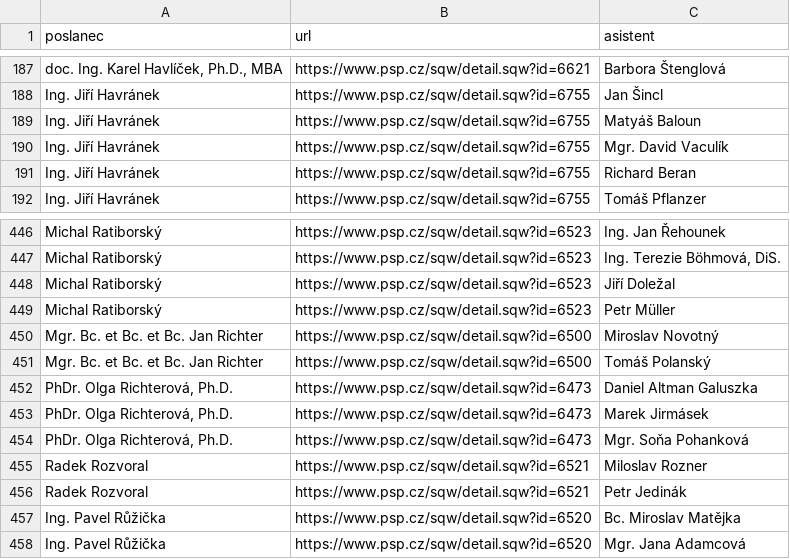
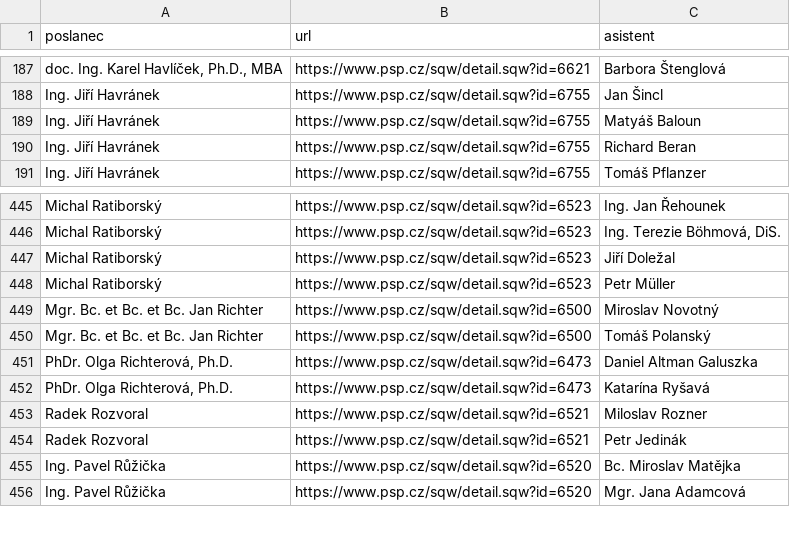
Before and after one commit to kokes/psp-asistenti, a CSV file: asistenti.csv, drawn as a sheet; only a part is shown, gaps mark what is left out.

```diff
--- a/asistenti.csv
+++ b/asistenti.csv
@@ -189,3 +189,2 @@ Ing. Jiří Havránek,https://www.psp.cz/sqw/detail.sqw?id=6755,Jan Šincl
 Ing. Jiří Havránek,https://www.psp.cz/sqw/detail.sqw?id=6755,Matyáš Baloun
-Ing. Jiří Havránek,https://www.psp.cz/sqw/detail.sqw?id=6755,Mgr. David Vaculík
 Ing. Jiří Havránek,https://www.psp.cz/sqw/detail.sqw?id=6755,Richard Beran
@@ -452,4 +451,3 @@ Mgr. Bc. et Bc. et Bc. Jan Richter,https://www.psp.cz/sqw/detail.sqw?id=6500,Tom
 "PhDr. Olga Richterová, Ph.D.",https://www.psp.cz/sqw/detail.sqw?id=6473,Daniel Altman Galuszka
-"PhDr. Olga Richterová, Ph.D.",https://www.psp.cz/sqw/detail.sqw?id=6473,Marek Jirmásek
-"PhDr. Olga Richterová, Ph.D.",https://www.psp.cz/sqw/detail.sqw?id=6473,Mgr. Soňa Pohanková
+"PhDr. Olga Richterová, Ph.D.",https://www.psp.cz/sqw/detail.sqw?id=6473,Katarína Ryšavá
 Radek Rozvoral,https://www.psp.cz/sqw/detail.sqw?id=6521,Miloslav Rozner
```
Also changed, not shown: 1 other file.
